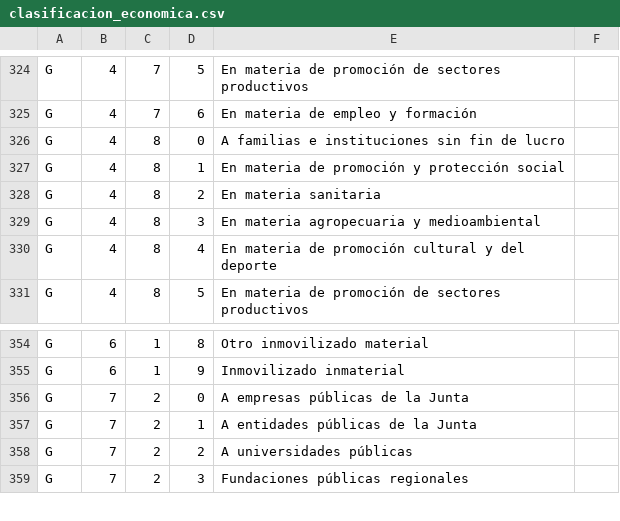
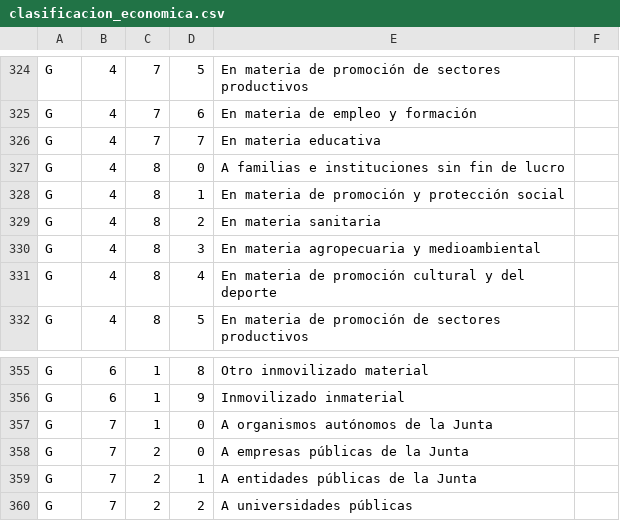
Before and after one commit to civio/presupuesto-castillalamancha, a CSV file: data/es/clasificacion_economica.csv, drawn as a sheet; only a part is shown, gaps mark what is left out; the shorter side is filled out with more unchanged rows; the diff names each change by its address in the sheet, - before the commit and + after, or states it on an @@ line.

Commit message:
Add 2018 budget data
Closes civio/presupuesto-management#579.

```diff
--- a/data/es/clasificacion_economica.csv
+++ b/data/es/clasificacion_economica.csv
+row 326: G | 4 | 7 | 7 | En materia educativa
+row 357: G | 7 | 1 | 0 | A organismos autónomos de la Junta
```
Also changed, not shown: 4 other files.
